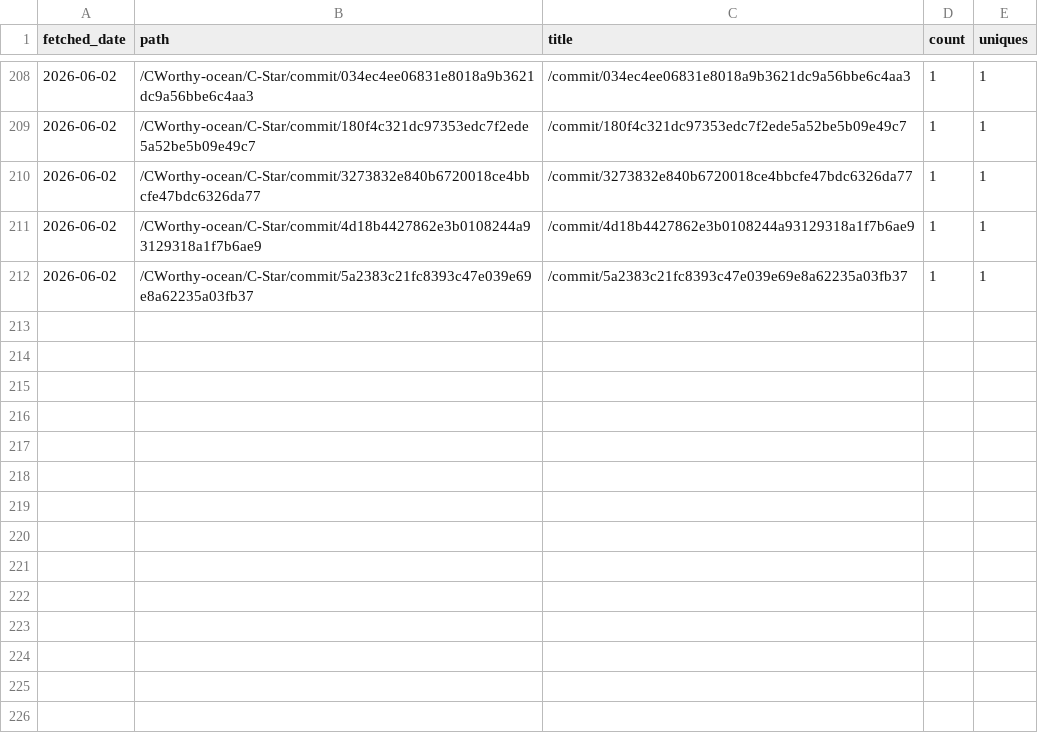
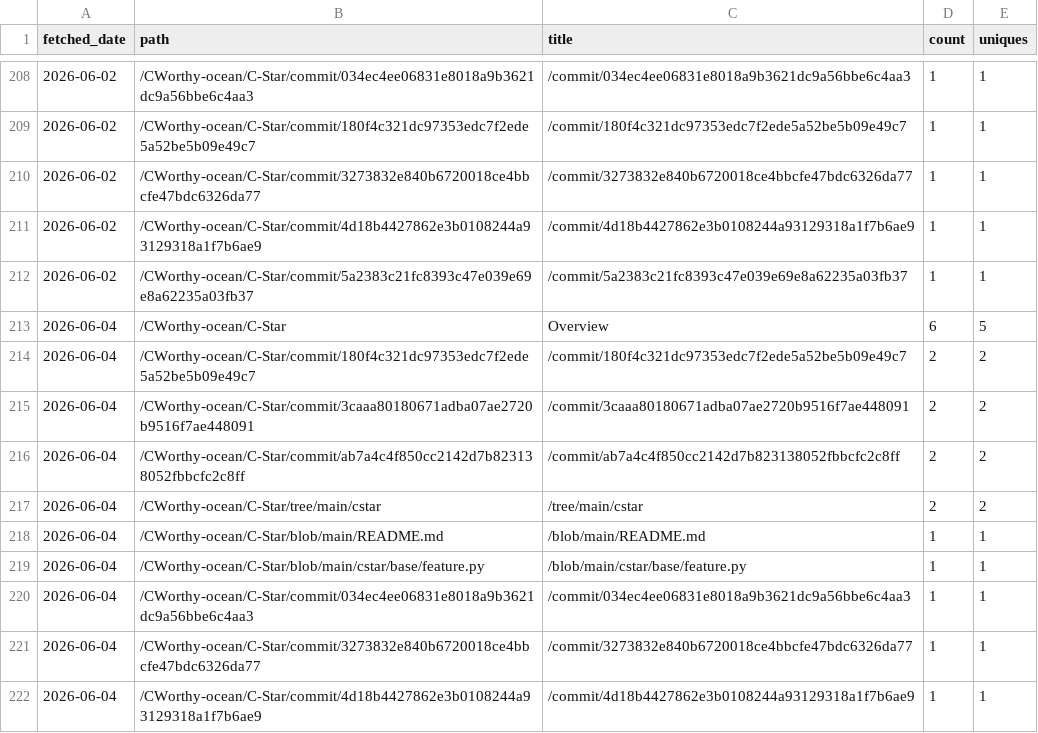
Before and after one commit to CWorthy-ocean/cworthy-gh-metrics, a CSV file: data/CWorthy-ocean/C-Star/paths.csv, drawn as a sheet; only a part is shown, gaps mark what is left out; the diff names each change by its address in the sheet, - before the commit and + after, or states it on an @@ line.

```diff
--- a/data/CWorthy-ocean/C-Star/paths.csv
+++ b/data/CWorthy-ocean/C-Star/paths.csv
+row 213: 2026-06-04 | /CWorthy-ocean/C-Star | Overview | 6 | 5
+row 214: 2026-06-04 | /CWorthy-ocean/C-Star/commit/180f4c321dc97353edc7f2ede5a52be5b09e49c7 | /commit/180f4c321dc97353edc7f2ede5a52be5b09e49c7 | 2 | 2
+row 215: 2026-06-04 | /CWorthy-ocean/C-Star/commit/3caaa80180671adba07ae2720b9516f7ae448091 | /commit/3caaa80180671adba07ae2720b9516f7ae448091 | 2 | 2
+row 216: 2026-06-04 | /CWorthy-ocean/C-Star/commit/ab7a4c4f850cc2142d7b823138052fbbcfc2c8ff | /commit/ab7a4c4f850cc2142d7b823138052fbbcfc2c8ff | 2 | 2
+row 217: 2026-06-04 | /CWorthy-ocean/C-Star/tree/main/cstar | /tree/main/cstar | 2 | 2
+row 218: 2026-06-04 | /CWorthy-ocean/C-Star/blob/main/README.md | /blob/main/README.md | 1 | 1
+row 219: 2026-06-04 | /CWorthy-ocean/C-Star/blob/main/cstar/base/feature.py | /blob/main/cstar/base/feature.py | 1 | 1
+row 220: 2026-06-04 | /CWorthy-ocean/C-Star/commit/034ec4ee06831e8018a9b3621dc9a56bbe6c4aa3 | /commit/034ec4ee06831e8018a9b3621dc9a56bbe6c4aa3 | 1 | 1
+row 221: 2026-06-04 | /CWorthy-ocean/C-Star/commit/3273832e840b6720018ce4bbcfe47bdc6326da77 | /commit/3273832e840b6720018ce4bbcfe47bdc6326da77 | 1 | 1
+row 222: 2026-06-04 | /CWorthy-ocean/C-Star/commit/4d18b4427862e3b0108244a93129318a1f7b6ae9 | /commit/4d18b4427862e3b0108244a93129318a1f7b6ae9 | 1 | 1
```
Also changed, not shown: data/CWorthy-ocean/cson-forge/paths.csv, data/CWorthy-ocean/roms-tools/paths.csv, 22 other files.
